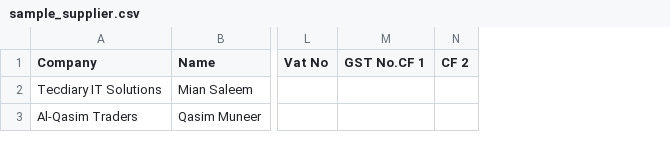
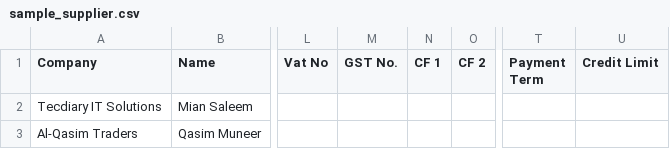
Before and after one commit to aatifbangash/avenzur, a CSV file: assets/csv/sample_supplier.csv, drawn as a sheet; only a part is shown, gaps mark what is left out; removed rows and columns are numbered as before the commit, all else as after; the diff names each change by its address in the sheet, - before the commit and + after, or states it on an @@ line.

```diff
--- a/assets/csv/sample_supplier.csv
+++ b/assets/csv/sample_supplier.csv
-column M (GST No.CF 1), empty
+column M (GST No.), empty
+column N (CF 1), empty
+column T (Payment Term), empty
+column U (Credit Limit), empty
```
Also changed, not shown: assets/csv/sample.csv.
